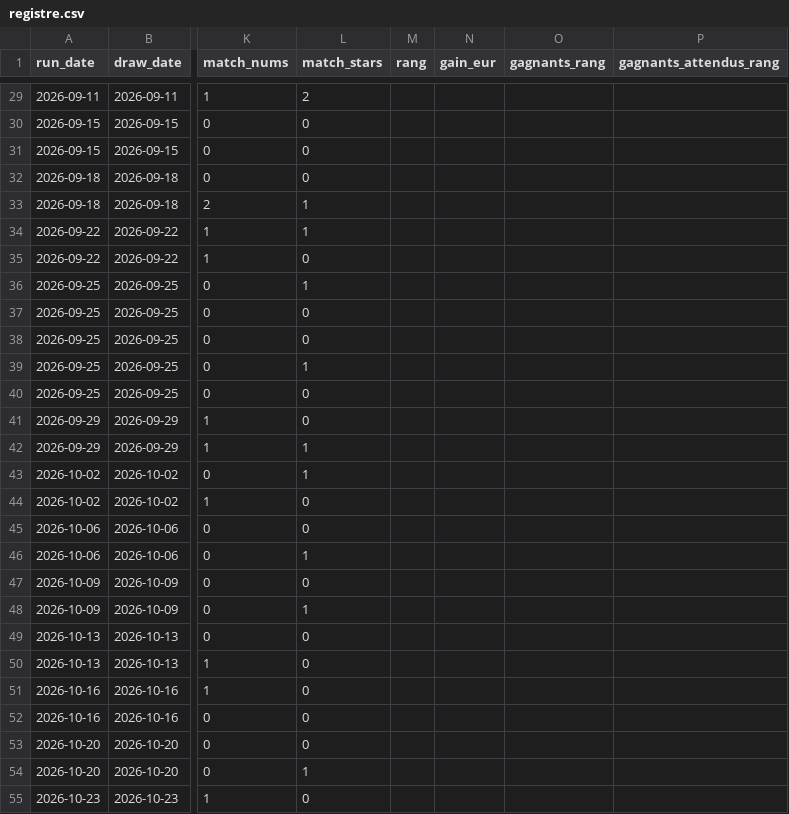
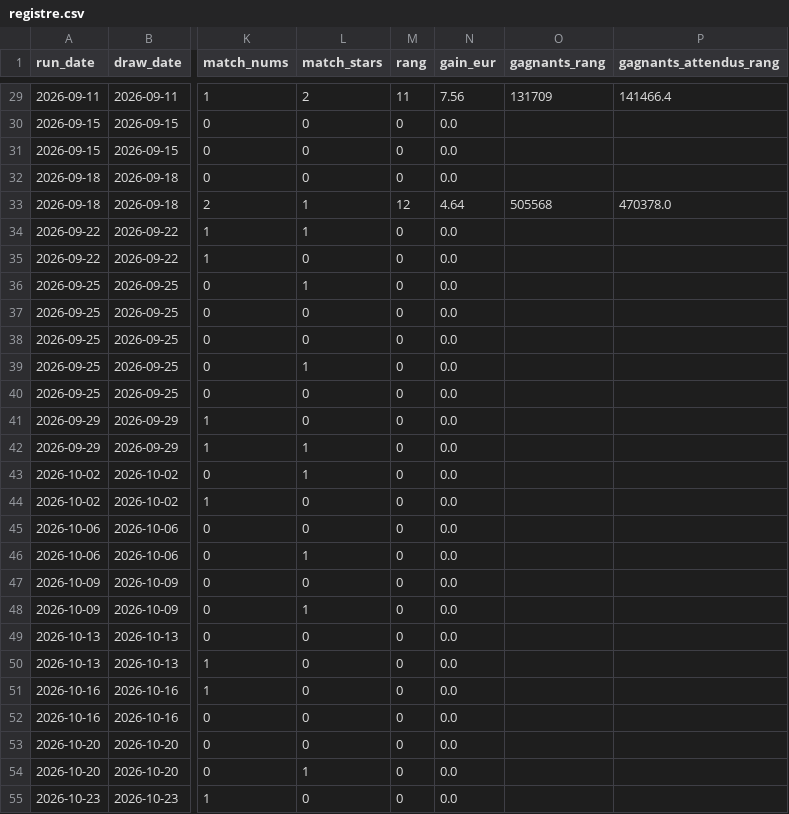
Before and after one commit to chg637/qsc-euromillions, a CSV file: output/registre.csv, drawn as a sheet; only a part is shown, gaps mark what is left out; the diff covers the shown part only; the diff names each change by its address in the sheet, - before the commit and + after, or states it on an @@ line.

```diff
--- a/output/registre.csv
+++ b/output/registre.csv
-M29 (rang): (empty)
+M29 (rang): 11
-N29 (gain_eur): (empty)
+N29 (gain_eur): 7.56
-O29 (gagnants_rang): (empty)
+O29 (gagnants_rang): 131709
-P29 (gagnants_attendus_rang): (empty)
+P29 (gagnants_attendus_rang): 141466.4
-M30:M32 (rang): (empty)
+M30:M32 (rang): 0
-N30:N32 (gain_eur): (empty)
+N30:N32 (gain_eur): 0.0
-M33 (rang): (empty)
+M33 (rang): 12
-N33 (gain_eur): (empty)
+N33 (gain_eur): 4.64
-O33 (gagnants_rang): (empty)
+O33 (gagnants_rang): 505568
-P33 (gagnants_attendus_rang): (empty)
+P33 (gagnants_attendus_rang): 470378.0
-M34:M55 (rang): (empty)
+M34:M55 (rang): 0
-N34:N55 (gain_eur): (empty)
+N34:N55 (gain_eur): 0.0
```
Also changed, not shown: 2 added rows and 80 edited cells elsewhere in this file, 4 other files.
